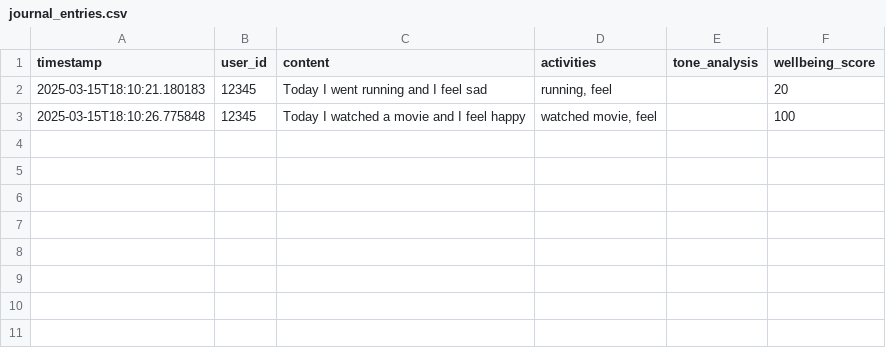
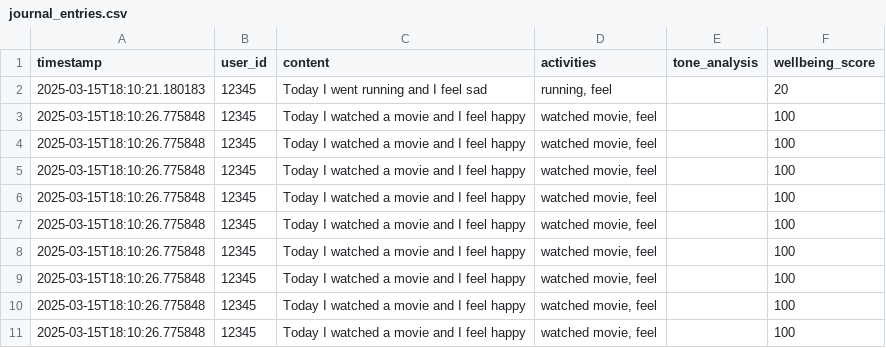
Before and after one commit to Omer-Kilinc/SerenityAI, a CSV file: backend/data/journal_entries.csv, drawn as a sheet; the diff names each change by its address in the sheet, - before the commit and + after, or states it on an @@ line.

```diff
--- a/backend/data/journal_entries.csv
+++ b/backend/data/journal_entries.csv
+row 4: 2025-03-15T18:10:26.775848 | 12345 | Today I watched a movie and I feel happy | watched movie, feel |  | 100
+row 5: 2025-03-15T18:10:26.775848 | 12345 | Today I watched a movie and I feel happy | watched movie, feel |  | 100
+row 6: 2025-03-15T18:10:26.775848 | 12345 | Today I watched a movie and I feel happy | watched movie, feel |  | 100
+row 7: 2025-03-15T18:10:26.775848 | 12345 | Today I watched a movie and I feel happy | watched movie, feel |  | 100
+row 8: 2025-03-15T18:10:26.775848 | 12345 | Today I watched a movie and I feel happy | watched movie, feel |  | 100
+row 9: 2025-03-15T18:10:26.775848 | 12345 | Today I watched a movie and I feel happy | watched movie, feel |  | 100
+row 10: 2025-03-15T18:10:26.775848 | 12345 | Today I watched a movie and I feel happy | watched movie, feel |  | 100
+row 11: 2025-03-15T18:10:26.775848 | 12345 | Today I watched a movie and I feel happy | watched movie, feel |  | 100
```
Also changed, not shown: 2 other files.
